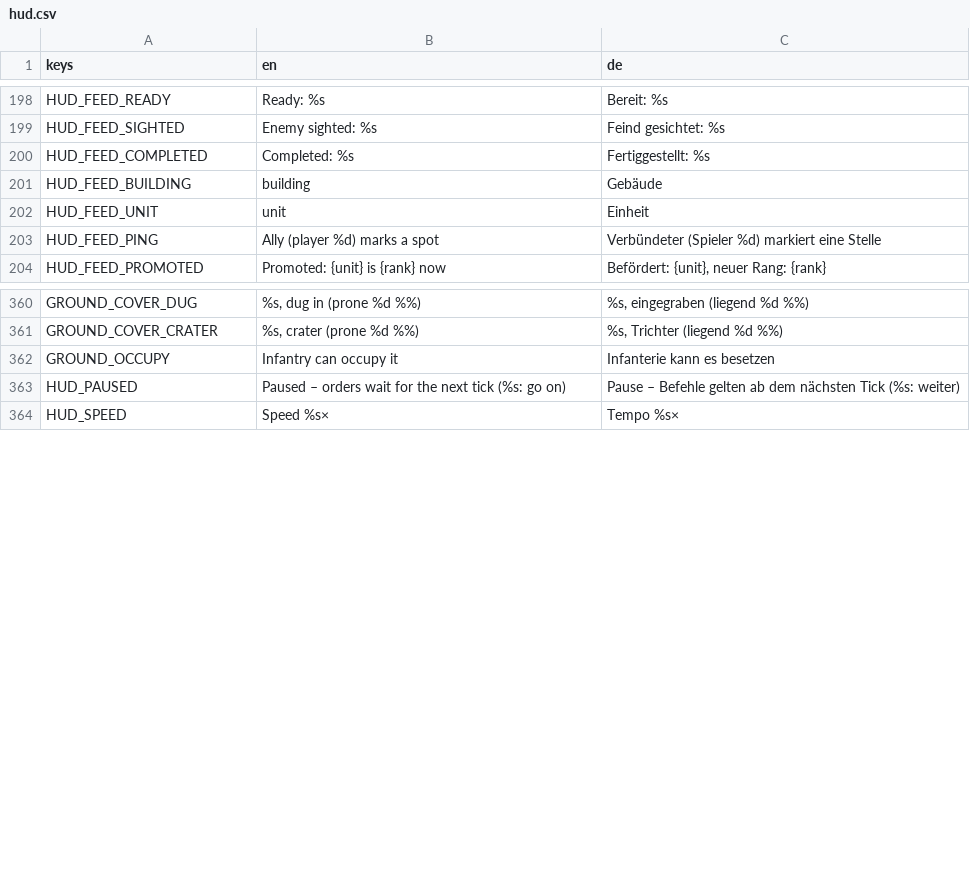
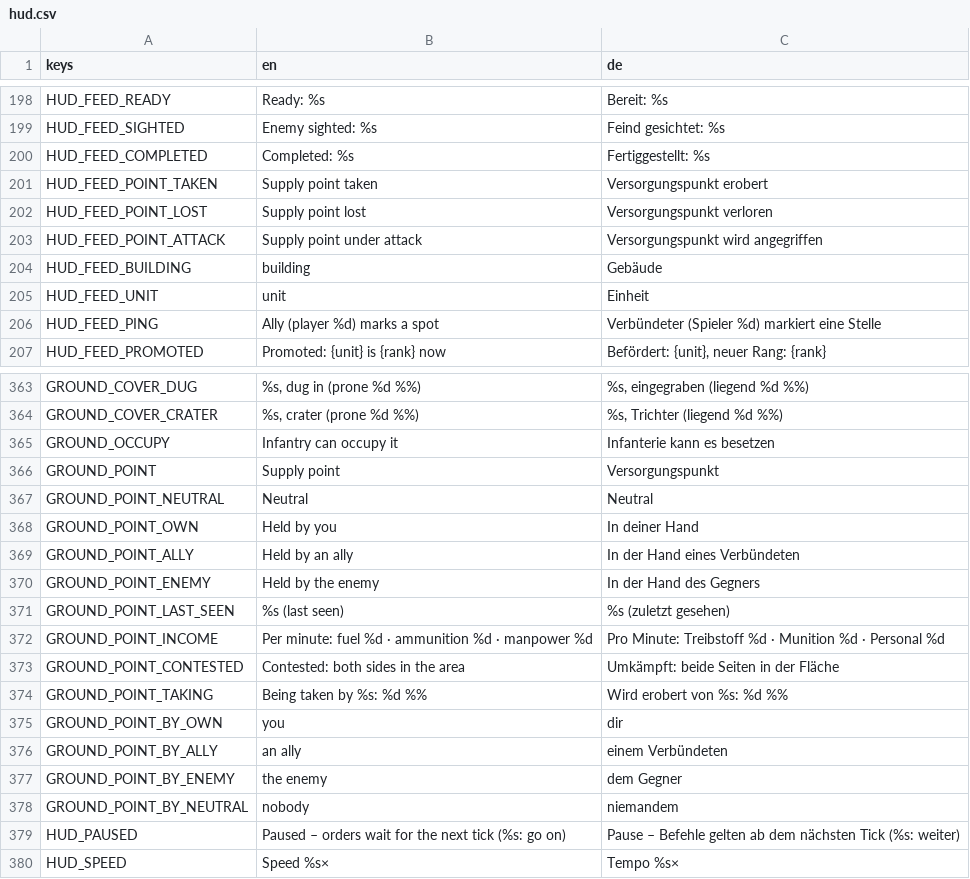
Before and after one commit to krocon/mud-and-steel, a CSV file: godot/locale/hud.csv, drawn as a sheet; only a part is shown, gaps mark what is left out.

```diff
--- a/godot/locale/hud.csv
+++ b/godot/locale/hud.csv
@@ -200,2 +200,5 @@ HUD_FEED_SIGHTED,Enemy sighted: %s,Feind gesichtet: %s
 HUD_FEED_COMPLETED,Completed: %s,Fertiggestellt: %s
+HUD_FEED_POINT_TAKEN,Supply point taken,Versorgungspunkt erobert
+HUD_FEED_POINT_LOST,Supply point lost,Versorgungspunkt verloren
+HUD_FEED_POINT_ATTACK,Supply point under attack,Versorgungspunkt wird angegriffen
 HUD_FEED_BUILDING,building,Gebäude
@@ -368,2 +371,15 @@ GROUND_COVER_CRATER,"%s, crater (prone %d %%)","%s, Trichter (liegend %d %%)"
 GROUND_OCCUPY,Infantry can occupy it,Infanterie kann es besetzen
+GROUND_POINT,Supply point,Versorgungspunkt
+GROUND_POINT_NEUTRAL,Neutral,Neutral
+GROUND_POINT_OWN,Held by you,In deiner Hand
+GROUND_POINT_ALLY,Held by an ally,In der Hand eines Verbündeten
+GROUND_POINT_ENEMY,Held by the enemy,In der Hand des Gegners
+GROUND_POINT_LAST_SEEN,%s (last seen),%s (zuletzt gesehen)
+GROUND_POINT_INCOME,Per minute: fuel %d · ammunition %d · manpower %d,Pro Minute: Treibstoff %d · Munition %d · Personal %d
+GROUND_POINT_CONTESTED,"Contested: both sides in the area","Umkämpft: beide Seiten in der Fläche"
+GROUND_POINT_TAKING,Being taken by %s: %d %%,Wird erobert von %s: %d %%
+GROUND_POINT_BY_OWN,you,dir
+GROUND_POINT_BY_ALLY,an ally,einem Verbündeten
+GROUND_POINT_BY_ENEMY,the enemy,dem Gegner
+GROUND_POINT_BY_NEUTRAL,nobody,niemandem
 HUD_PAUSED,Paused – orders wait for the next tick (%s: go on),Pause – Befehle gelten ab dem nächsten Tick (%s: weiter)
```
Also changed, not shown: godot/locale/settings.csv, 26 other files.
